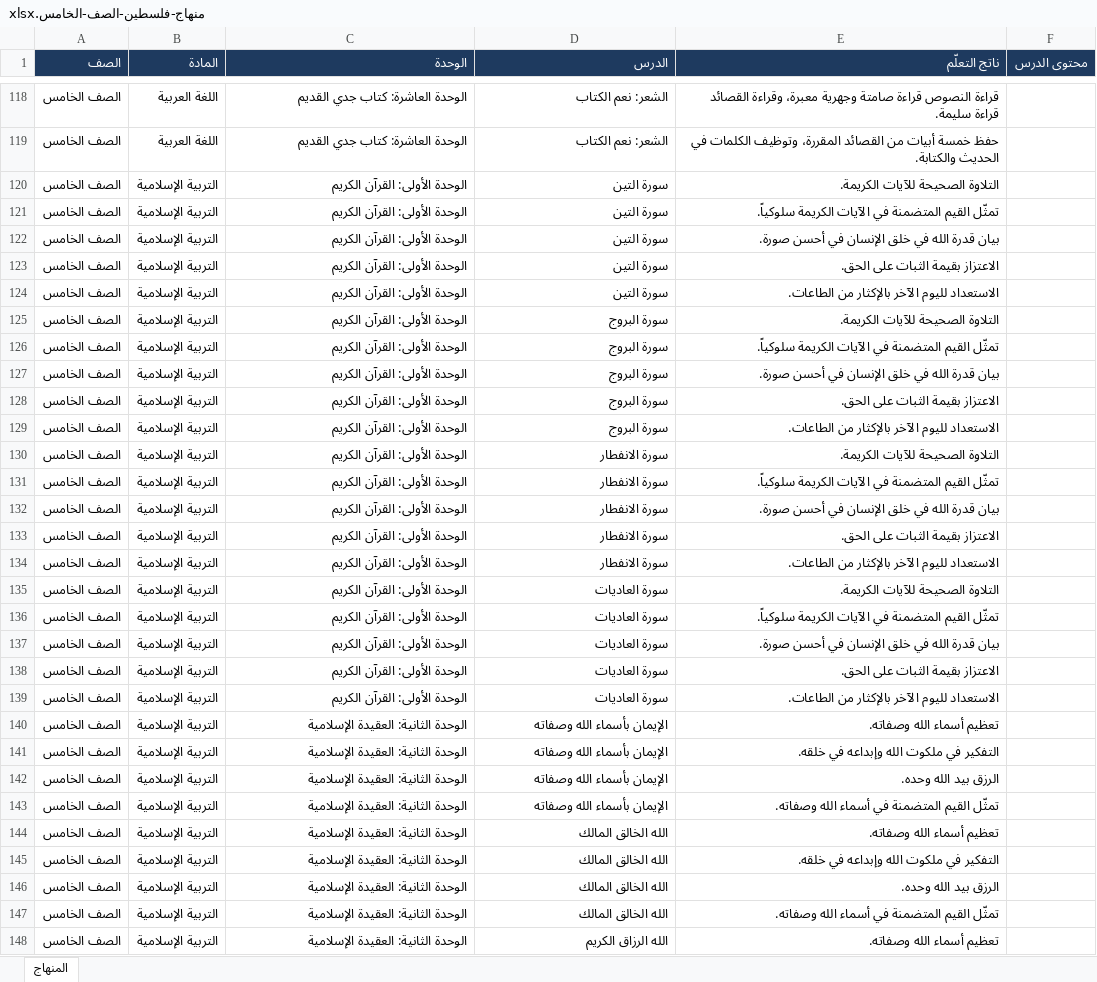
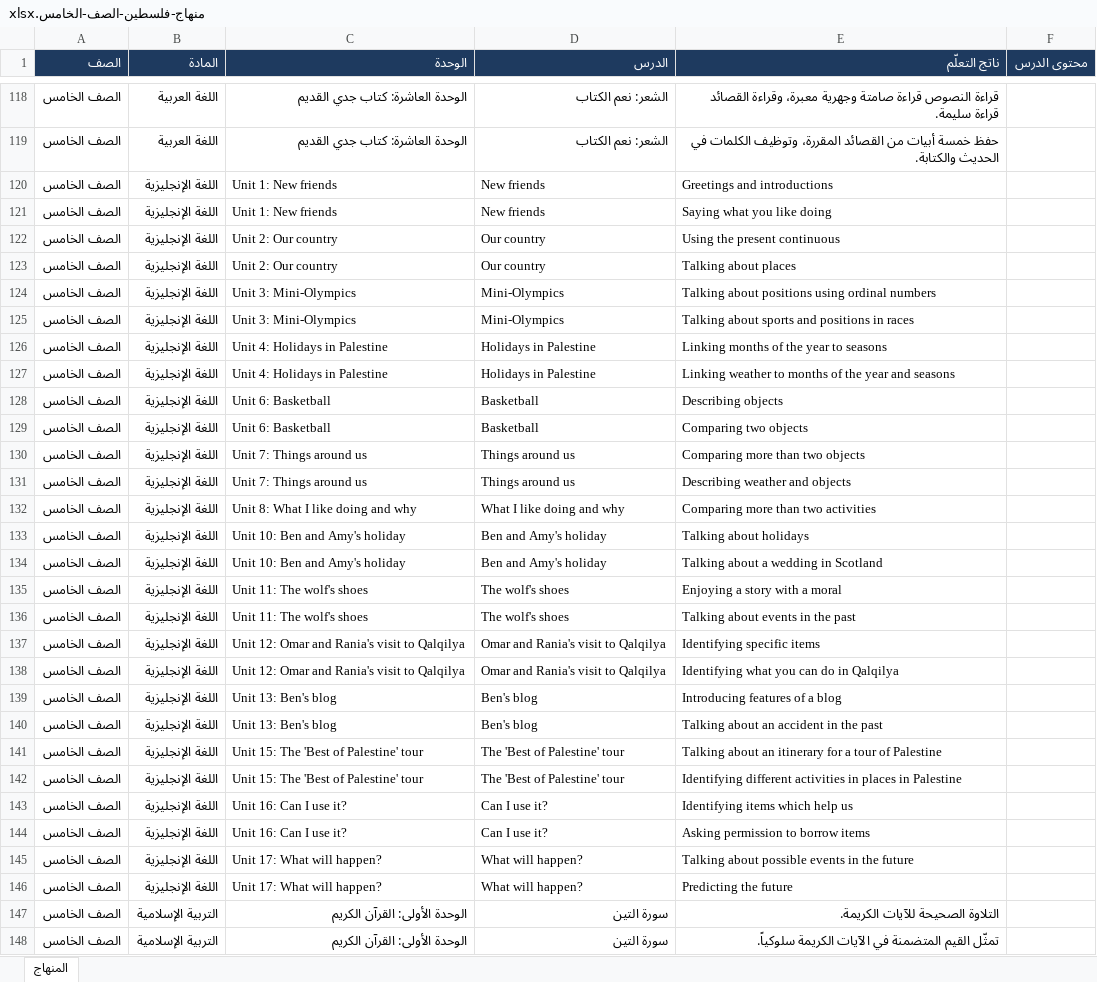
Before and after one commit to abdullahalmassri717-ux/-, an Excel workbook: curricula/palestine/xlsx/منهاج-فلسطين-الصف-الخامس.xlsx, sheet المنهاج, drawn as a sheet; only a part is shown, gaps mark what is left out; the shorter side is filled out with more unchanged rows; values as stored, in another font and other column widths than the file's, no borders; the diff names each change by its address in the sheet, - before the commit and + after, or states it on an @@ line.

```diff
--- a/curricula/palestine/xlsx/منهاج-فلسطين-الصف-الخامس.xlsx (sheet المنهاج)
+++ b/curricula/palestine/xlsx/منهاج-فلسطين-الصف-الخامس.xlsx (sheet المنهاج)
+row 120: الصف الخامس | اللغة الإنجليزية | Unit 1: New friends | New friends | Greetings and introductions
+row 121: الصف الخامس | اللغة الإنجليزية | Unit 1: New friends | New friends | Saying what you like doing
+row 122: الصف الخامس | اللغة الإنجليزية | Unit 2: Our country | Our country | Using the present continuous
+row 123: الصف الخامس | اللغة الإنجليزية | Unit 2: Our country | Our country | Talking about places
+row 124: الصف الخامس | اللغة الإنجليزية | Unit 3: Mini-Olympics | Mini-Olympics | Talking about positions using ordinal numbers
+row 125: الصف الخامس | اللغة الإنجليزية | Unit 3: Mini-Olympics | Mini-Olympics | Talking about sports and positions in races
+row 126: الصف الخامس | اللغة الإنجليزية | Unit 4: Holidays in Palestine | Holidays in Palestine | Linking months of the year to seasons
+row 127: الصف الخامس | اللغة الإنجليزية | Unit 4: Holidays in Palestine | Holidays in Palestine | Linking weather to months of the year and seasons
+row 128: الصف الخامس | اللغة الإنجليزية | Unit 6: Basketball | Basketball | Describing objects
+row 129: الصف الخامس | اللغة الإنجليزية | Unit 6: Basketball | Basketball | Comparing two objects
+row 130: الصف الخامس | اللغة الإنجليزية | Unit 7: Things around us | Things around us | Comparing more than two objects
+row 131: الصف الخامس | اللغة الإنجليزية | Unit 7: Things around us | Things around us | Describing weather and objects
+row 132: الصف الخامس | اللغة الإنجليزية | Unit 8: What I like doing and why | What I like doing and why | Comparing more than two activities
+row 133: الصف الخامس | اللغة الإنجليزية | Unit 10: Ben and Amy's holiday | Ben and Amy's holiday | Talking about holidays
+row 134: الصف الخامس | اللغة الإنجليزية | Unit 10: Ben and Amy's holiday | Ben and Amy's holiday | Talking about a wedding in Scotland
+row 135: الصف الخامس | اللغة الإنجليزية | Unit 11: The wolf's shoes | The wolf's shoes | Enjoying a story with a moral
+row 136: الصف الخامس | اللغة الإنجليزية | Unit 11: The wolf's shoes | The wolf's shoes | Talking about events in the past
+row 137: الصف الخامس | اللغة الإنجليزية | Unit 12: Omar and Rania's visit to Qalqilya | Omar and Rania's visit to Qalqilya | Identifying specific items
+row 138: الصف الخامس | اللغة الإنجليزية | Unit 12: Omar and Rania's visit to Qalqilya | Omar and Rania's visit to Qalqilya | Identifying what you can do in Qalqilya
+row 139: الصف الخامس | اللغة الإنجليزية | Unit 13: Ben's blog | Ben's blog | Introducing features of a blog
+row 140: الصف الخامس | اللغة الإنجليزية | Unit 13: Ben's blog | Ben's blog | Talking about an accident in the past
+row 141: الصف الخامس | اللغة الإنجليزية | Unit 15: The 'Best of Palestine' tour | The 'Best of Palestine' tour | Talking about an itinerary for a tour of Palestine
+row 142: الصف الخامس | اللغة الإنجليزية | Unit 15: The 'Best of Palestine' tour | The 'Best of Palestine' tour | Identifying different activities in places in Palestine
+row 143: الصف الخامس | اللغة الإنجليزية | Unit 16: Can I use it? | Can I use it? | Identifying items which help us
+row 144: الصف الخامس | اللغة الإنجليزية | Unit 16: Can I use it? | Can I use it? | Asking permission to borrow items
+row 145: الصف الخامس | اللغة الإنجليزية | Unit 17: What will happen? | What will happen? | Talking about possible events in the future
+row 146: الصف الخامس | اللغة الإنجليزية | Unit 17: What will happen? | What will happen? | Predicting the future
```
Also changed, not shown: curricula/palestine/xlsx/منهاج-فلسطين-كل-الصفوف.xlsx, 18 other files.
